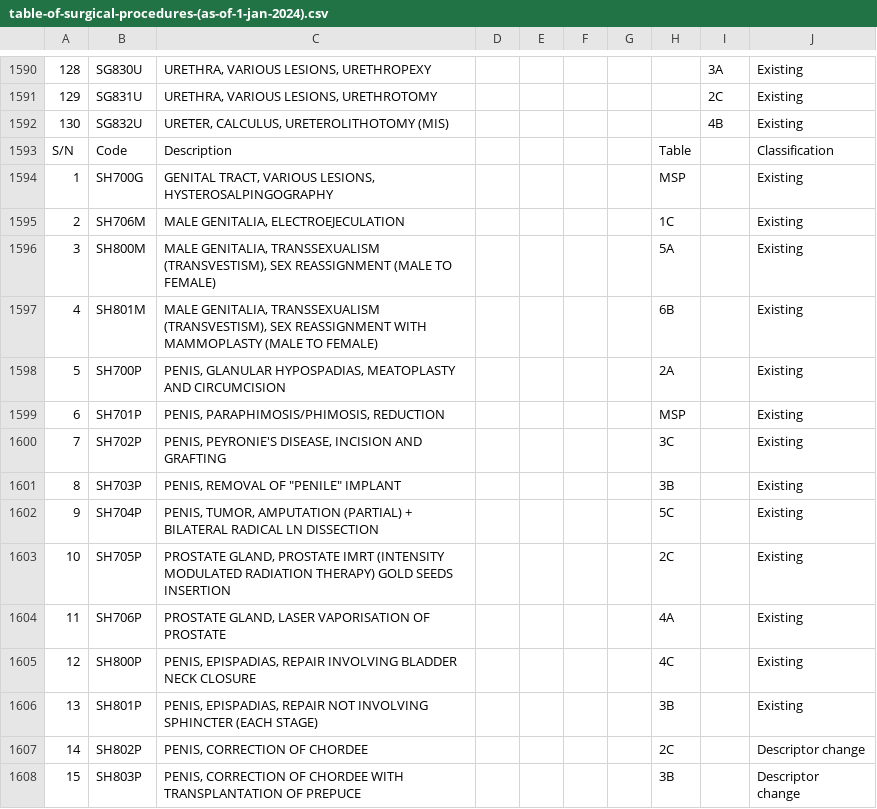
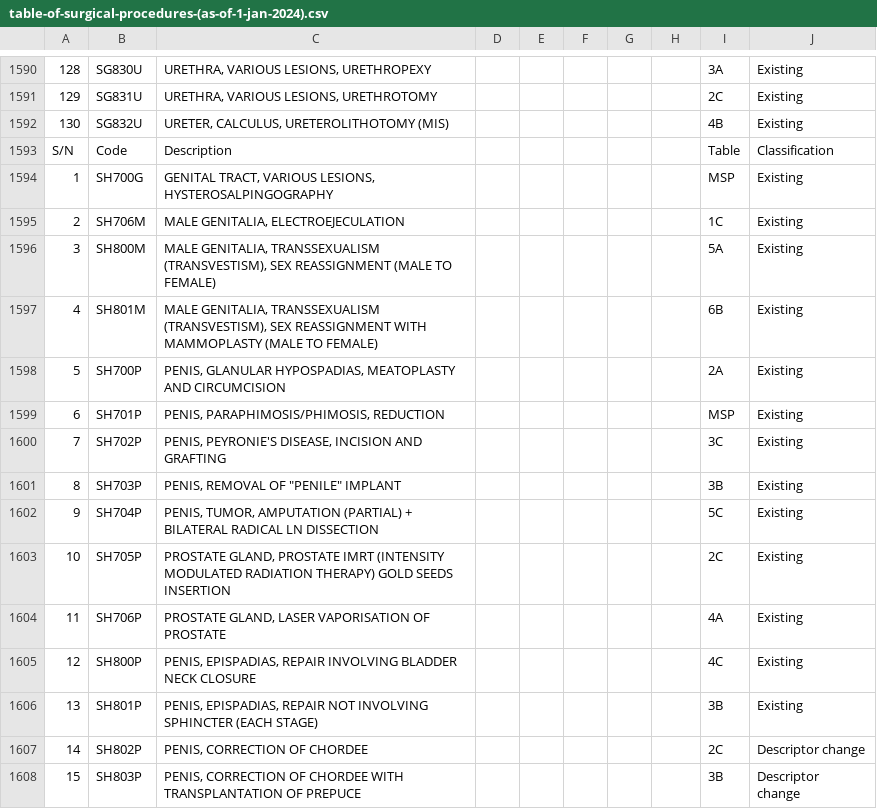
Before and after one commit to xinlin030/INF2008_MachineLearning, a CSV file: DataSets/RawDataset/table-of-surgical-procedures-(as-of-1-jan-2024).csv, drawn as a sheet; only a part is shown, gaps mark what is left out; the diff covers the shown part only; the diff names each change by its address in the sheet, - before the commit and + after, or states it on an @@ line.

```diff
--- a/DataSets/RawDataset/table-of-surgical-procedures-(as-of-1-jan-2024).csv
+++ b/DataSets/RawDataset/table-of-surgical-procedures-(as-of-1-jan-2024).csv
-H1593: Table
+H1593: (empty)
-I1593: (empty)
+I1593: Table
-H1594: MSP
+H1594: (empty)
-I1594: (empty)
+I1594: MSP
-H1595: 1C
+H1595: (empty)
-I1595: (empty)
+I1595: 1C
-H1596: 5A
+H1596: (empty)
-I1596: (empty)
+I1596: 5A
-H1597: 6B
+H1597: (empty)
-I1597: (empty)
+I1597: 6B
-H1598: 2A
+H1598: (empty)
-I1598: (empty)
+I1598: 2A
-H1599: MSP
+H1599: (empty)
-I1599: (empty)
+I1599: MSP
-H1600: 3C
+H1600: (empty)
-I1600: (empty)
+I1600: 3C
-H1601: 3B
+H1601: (empty)
-I1601: (empty)
+I1601: 3B
-H1602: 5C
+H1602: (empty)
-I1602: (empty)
+I1602: 5C
-H1603: 2C
+H1603: (empty)
-I1603: (empty)
+I1603: 2C
-H1604: 4A
+H1604: (empty)
-I1604: (empty)
+I1604: 4A
-H1605: 4C
+H1605: (empty)
-I1605: (empty)
+I1605: 4C
-H1606: 3B
+H1606: (empty)
-I1606: (empty)
+I1606: 3B
-H1607: 2C
+H1607: (empty)
-I1607: (empty)
+I1607: 2C
-H1608: 3B
+H1608: (empty)
-I1608: (empty)
+I1608: 3B
```
Also changed, not shown: 116 edited cells elsewhere in this file, DataSets/CleanedDataset/SH_Male Genital.csv, DataSets/CleanedDataset/combined_dataset.csv, 1 other file.
